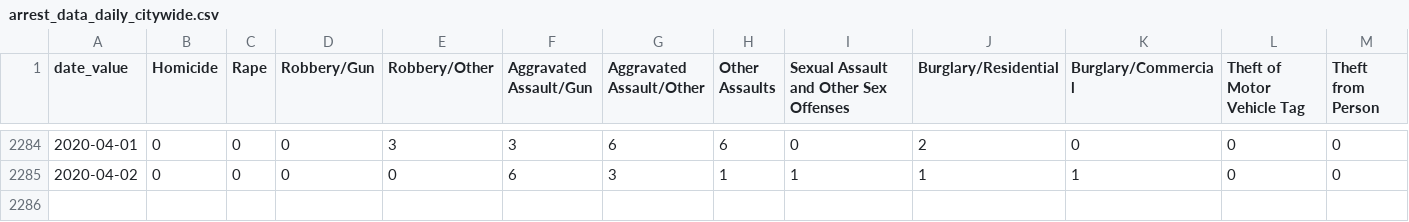
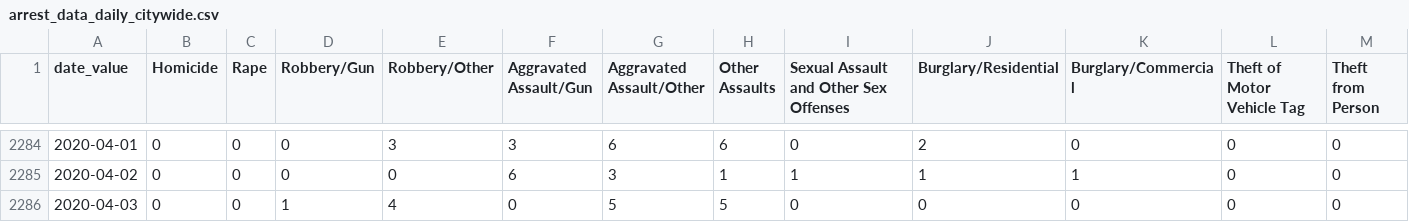
Before and after one commit to PhillyDistrictAttorneysOffice/phillydao-public-data, a CSV file: docs/data/arrest_data_daily_citywide.csv, drawn as a sheet; only a part is shown, gaps mark what is left out; rows hold the shown columns only; the diff names each change by its address in the sheet, - before the commit and + after, or states it on an @@ line.

```diff
--- a/docs/data/arrest_data_daily_citywide.csv
+++ b/docs/data/arrest_data_daily_citywide.csv
+row 2286: 2020-04-03 | 0 | 0 | 1 | 4 | 0 | 5 | 5 | 0 | 0 | 0 | 0 | 0
```
Also changed, not shown: docs/data/charges_data_daily_citywide.csv, 28 other files.
